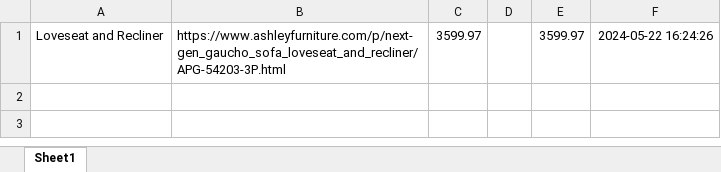
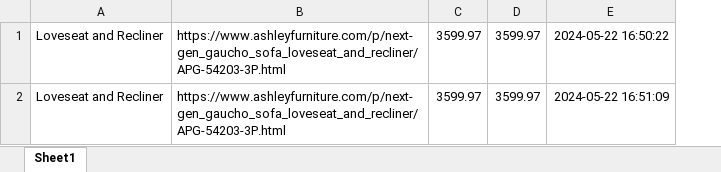
Before and after one commit to dpiston/python-projects, an Excel workbook: Price Tracker/prices.xlsx, sheet Sheet1, drawn as a sheet; values as stored, in another font and other column widths than the file's, no borders; removed rows and columns are numbered as before the commit, all else as after; the diff names each change by its address in the sheet, - before the commit and + after, or states it on an @@ line.

Commit message:
updates excel save code

```diff
--- a/Price Tracker/prices.xlsx (sheet Sheet1)
+++ b/Price Tracker/prices.xlsx (sheet Sheet1)
-column D, empty
-column F, row 1: 2024-05-22 16:24:26
+column E, row 1: 2024-05-22 16:50:22
+row 2: Loveseat and Recliner | https://www.ashleyfurniture.com/p/next-gen_gaucho_sofa_loveseat_and_recliner/APG-54203-3P.html | 3599.97 | 3599.97 | 2024-05-22 16:51:09
```
Also changed, not shown: 1 other file.
